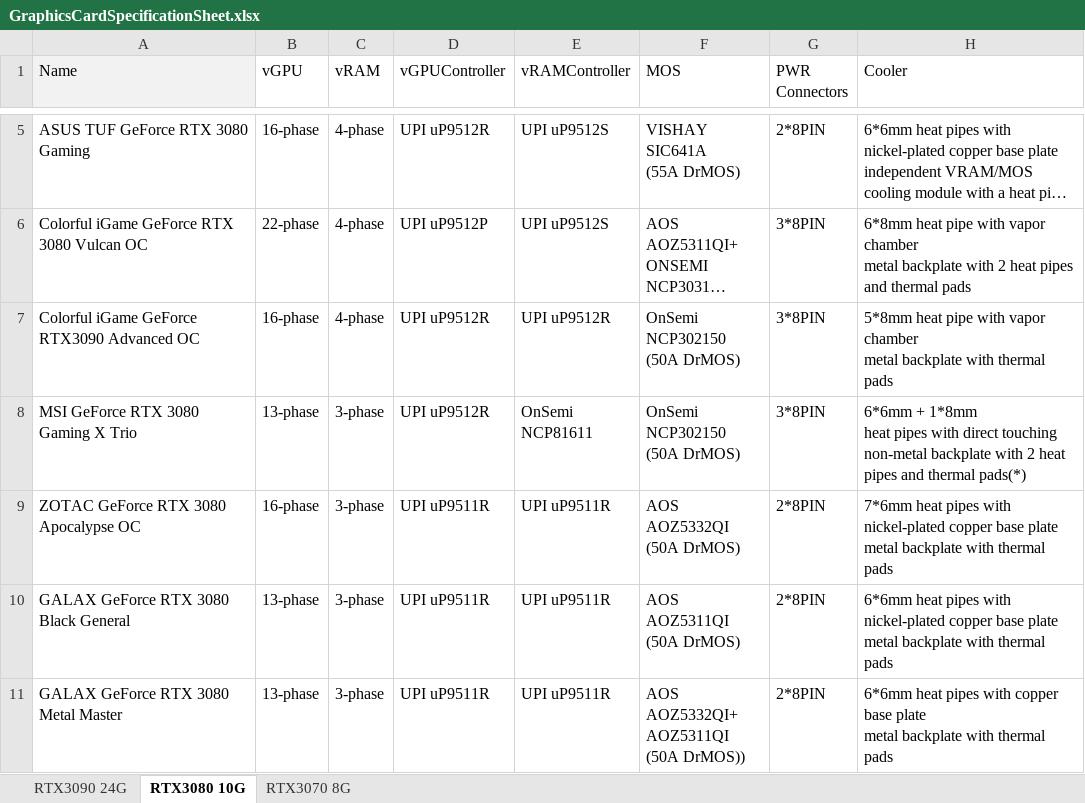
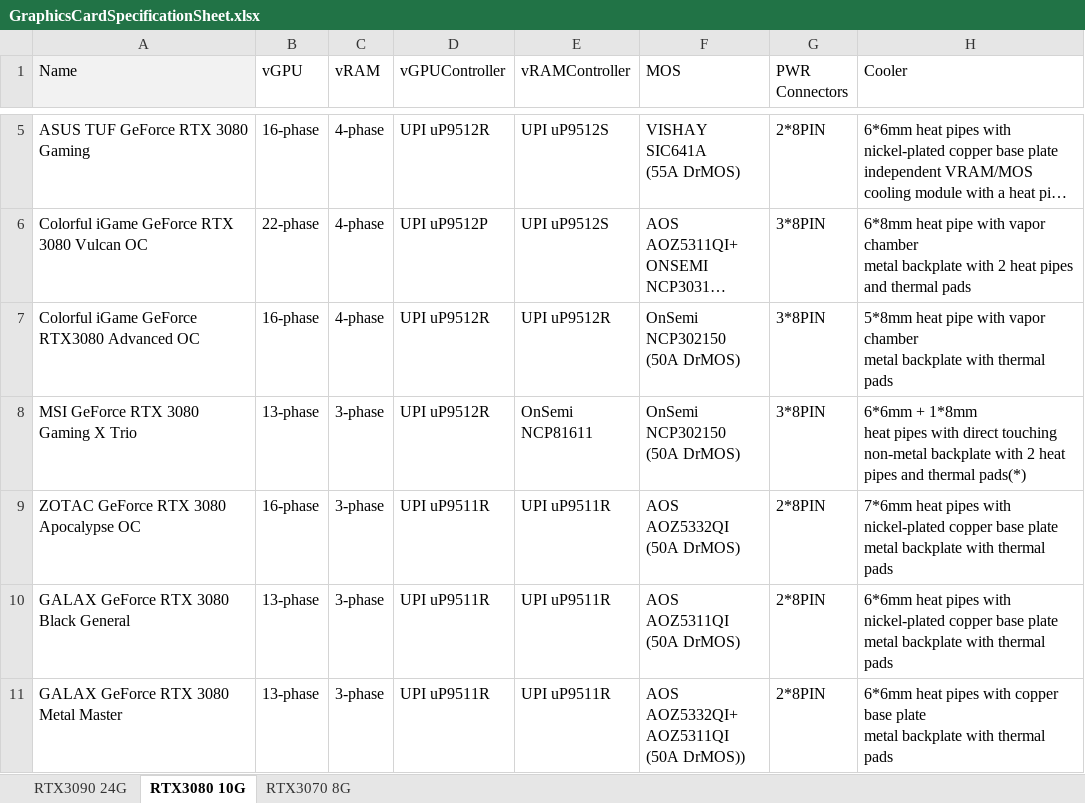
Before and after one commit to wi11iamzhao/GraphicsCardSpecs, an Excel workbook: GraphicsCardSpecificationSheet.xlsx, sheet RTX3080 10G, drawn as a sheet; only a part is shown, gaps mark what is left out; long unchanged cells end in …; values as stored, in another font and other column widths than the file's, no borders; the diff names each change by its address in the sheet, - before the commit and + after, or states it on an @@ line.

Commit message:
add colorful rtx3070 ad

```diff
--- a/GraphicsCardSpecificationSheet.xlsx (sheet RTX3080 10G)
+++ b/GraphicsCardSpecificationSheet.xlsx (sheet RTX3080 10G)
-A7 (Name): Colorful iGame GeForce RTX3090 Advanced OC
+A7 (Name): Colorful iGame GeForce RTX3080 Advanced OC
```
Also changed, not shown: sheet RTX3070 8G.
